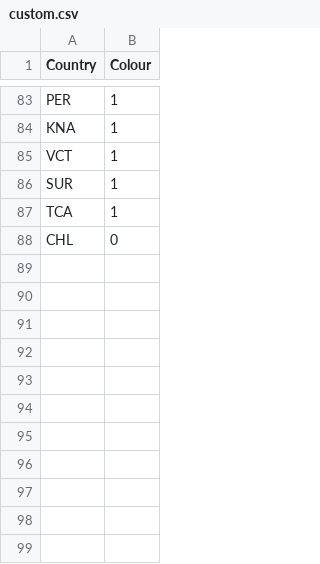
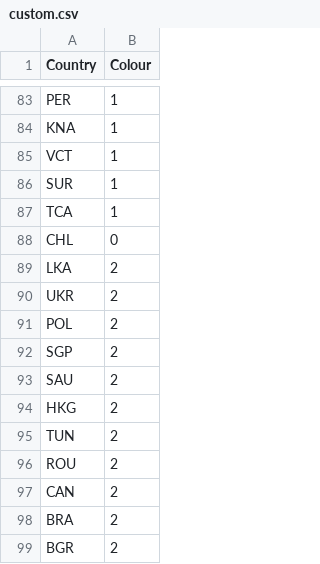
Before and after one commit to PrawnSkunk/iat355-a4, a CSV file: custom.csv, drawn as a sheet; only a part is shown, gaps mark what is left out; the diff names each change by its address in the sheet, - before the commit and + after, or states it on an @@ line.

```diff
--- a/custom.csv
+++ b/custom.csv
+row 89: LKA | 2
+row 90: UKR | 2
+row 91: POL | 2
+row 92: SGP | 2
+row 93: SAU | 2
+row 94: HKG | 2
+row 95: TUN | 2
+row 96: ROU | 2
+row 97: CAN | 2
+row 98: BRA | 2
+row 99: BGR | 2
```
Also changed, not shown: 8 other files.
